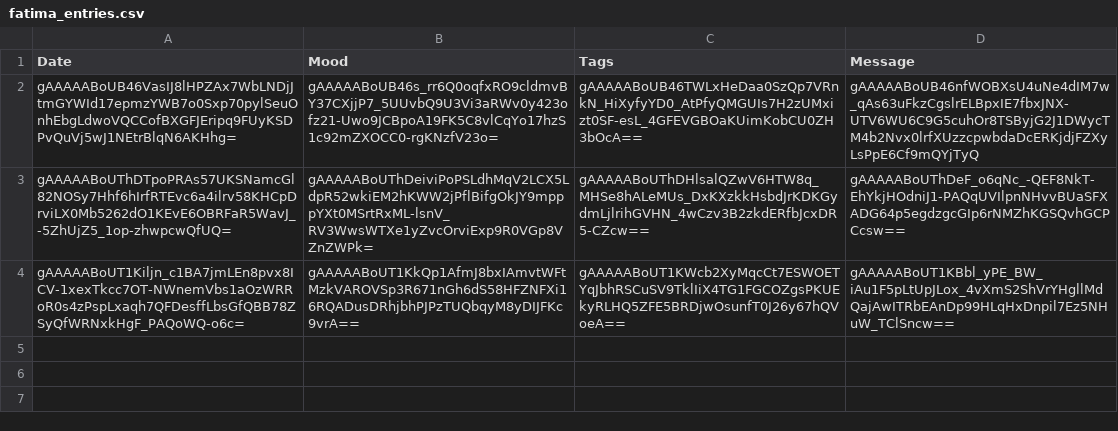
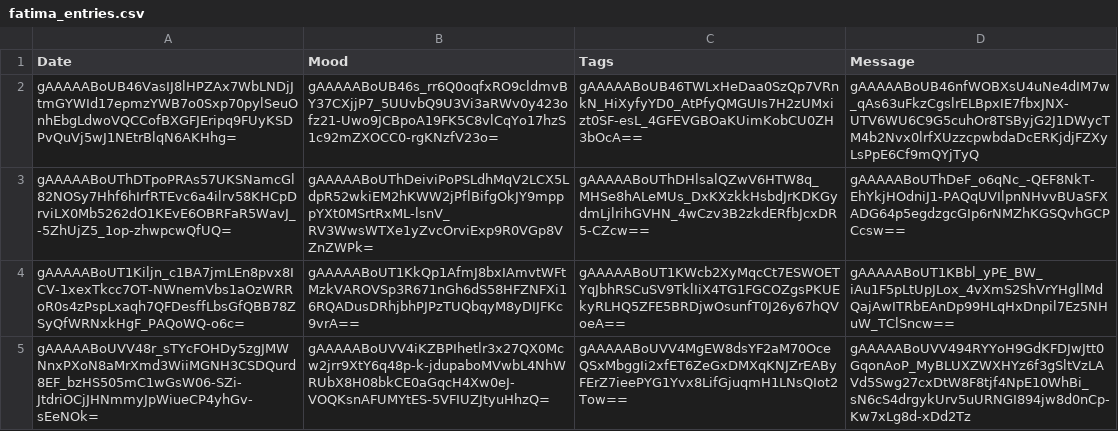
Before and after one commit to st-f4tima/mood-tracker, a CSV file: data/moods/fatima_entries.csv, drawn as a sheet; the diff names each change by its address in the sheet, - before the commit and + after, or states it on an @@ line.

```diff
--- a/data/moods/fatima_entries.csv
+++ b/data/moods/fatima_entries.csv
+row 5: gAAAAABoUVV48r_sTYcFOHDy5zgJMWNnxPXoN8aMrXmd3WiiMGNH3CSDQurd8EF_bzHS505mC1wGsW06-SZi-JtdriOCjJHNmmyJpWiueCP4yhGv-sEeNOk= | gAAAAABoUVV4iKZBPIhetlr3x27QX0Mcw2jrr9XtY6q48p-k-jdupaboMVwbL4NhWRUbX8H08bkCE0aGqcH4Xw0eJ-VOQKsnAFUMYtES-5VFIUZJtyuHhzQ= | gAAAAABoUVV4MgEW8dsYF2aM70OceQSxMbggIi2xfET6ZeGxDMXqKNJZrEAByFErZ7ieePYG1Yvx8LifGjuqmH1LNsQIot2Tow== | gAAAAABoUVV494RYYoH9GdKFDJwJtt0GqonAoP_MyBLUXZWXHYz6f3gSltVzLAVd5Swg27cxDtW8F8tjf4NpE10WhBi_sN6cS4drgykUrv5uURNGI894jw8d0nCp-Kw7xLg8d-xDd2Tz
```
Also changed, not shown: 3 other files.
